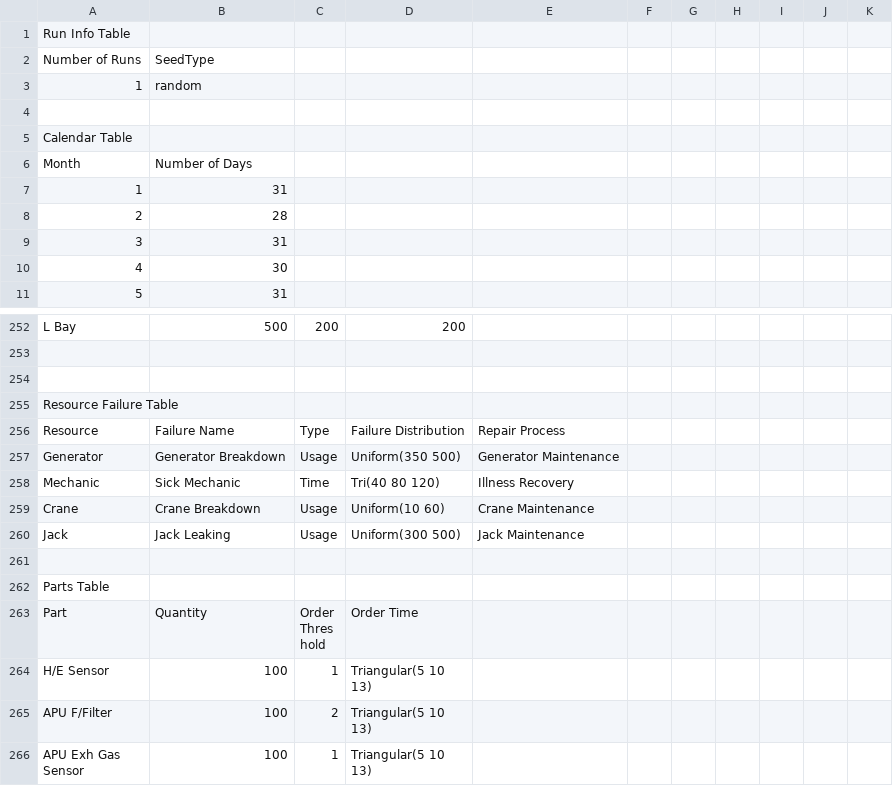
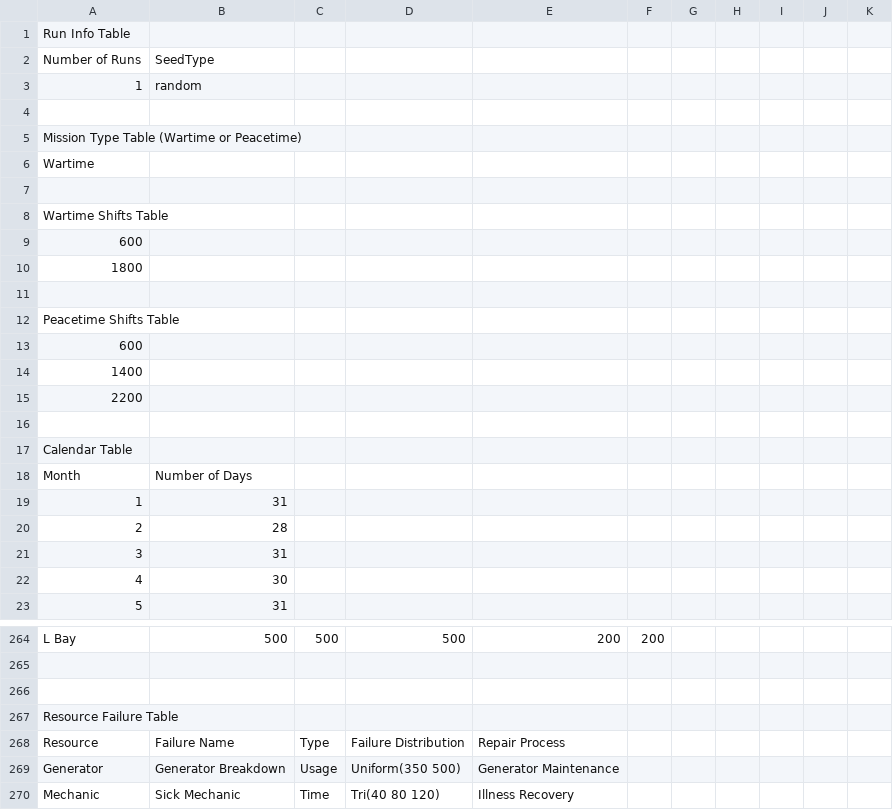
Before and after one commit to jsmit018/Capstone_SWAS, a CSV file: SWAS/V1_complete.csv, drawn as a sheet; only a part is shown, gaps mark what is left out; the shorter side is filled out with more unchanged rows; addresses are those after the commit; the diff covers the shown part only; the diff names each change by its address in the sheet, - before the commit and + after, or states it on an @@ line.

Commit message:
Finished shift change and resource update functionality - new input file with new shift tables

```diff
--- a/SWAS/V1_complete.csv
+++ b/SWAS/V1_complete.csv
+row 5: Mission Type Table (Wartime or Peacetime)
+row 6: Wartime
+row 7: (empty)
+row 8: Wartime Shifts Table
+row 9: 600
+row 10: 1800
+row 11: (empty)
+row 12: Peacetime Shifts Table
+row 13: 600
+row 14: 1400
+row 15: 2200
+row 16: (empty)
-C264: 200
+C264: 500
-D264: 200
+D264: 500
-E264: (empty)
+E264: 200
-F264: (empty)
+F264: 200
```
Also changed, not shown: 1 added row, 1 removed row and 69 edited cells elsewhere in this file, 10 other files.
